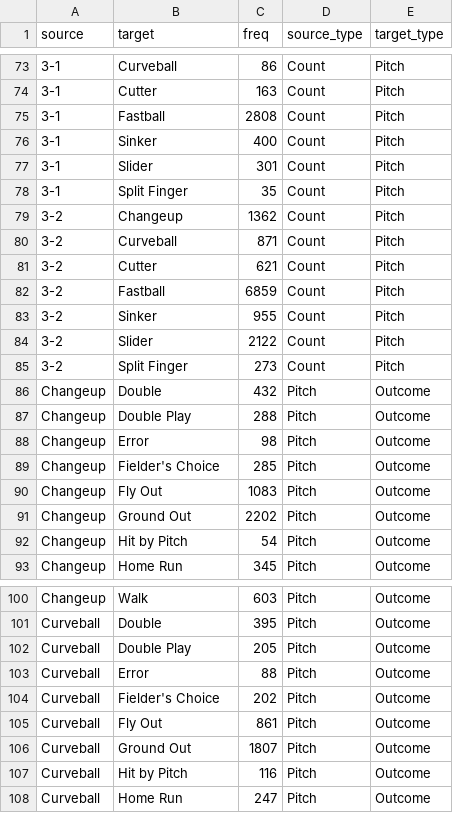
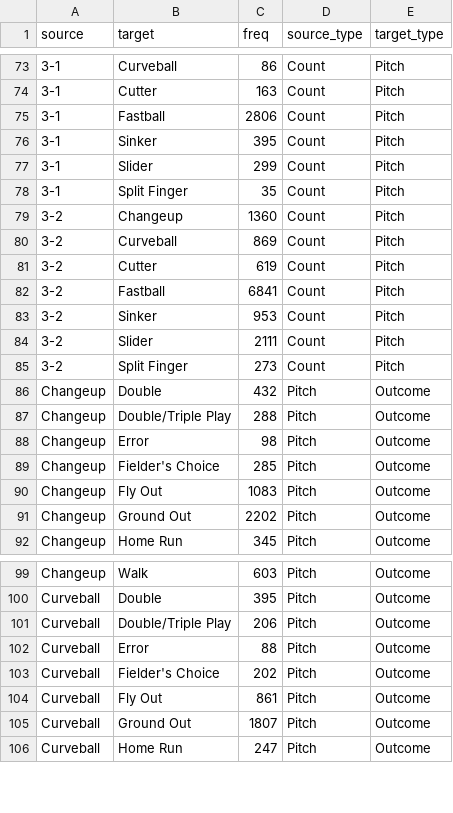
Before and after one commit to Shigenaka/INFX-562-A3, a CSV file: data/prepped/prepped_data_grouped.csv, drawn as a sheet; only a part is shown, gaps mark what is left out; the diff covers the shown part only.

```diff
--- a/data/prepped/prepped_data_grouped.csv
+++ b/data/prepped/prepped_data_grouped.csv
@@ -74,15 +74,15 @@
 "3-1","Cutter",163,"Count","Pitch"
-"3-1","Fastball",2808,"Count","Pitch"
-"3-1","Sinker",400,"Count","Pitch"
-"3-1","Slider",301,"Count","Pitch"
+"3-1","Fastball",2806,"Count","Pitch"
+"3-1","Sinker",395,"Count","Pitch"
+"3-1","Slider",299,"Count","Pitch"
 "3-1","Split Finger",35,"Count","Pitch"
-"3-2","Changeup",1362,"Count","Pitch"
-"3-2","Curveball",871,"Count","Pitch"
-"3-2","Cutter",621,"Count","Pitch"
-"3-2","Fastball",6859,"Count","Pitch"
-"3-2","Sinker",955,"Count","Pitch"
-"3-2","Slider",2122,"Count","Pitch"
+"3-2","Changeup",1360,"Count","Pitch"
+"3-2","Curveball",869,"Count","Pitch"
+"3-2","Cutter",619,"Count","Pitch"
+"3-2","Fastball",6841,"Count","Pitch"
+"3-2","Sinker",953,"Count","Pitch"
+"3-2","Slider",2111,"Count","Pitch"
 "3-2","Split Finger",273,"Count","Pitch"
 "Changeup","Double",432,"Pitch","Outcome"
-"Changeup","Double Play",288,"Pitch","Outcome"
+"Changeup","Double/Triple Play",288,"Pitch","Outcome"
 "Changeup","Error",98,"Pitch","Outcome"
@@ -91,3 +91,2 @@
 "Changeup","Ground Out",2202,"Pitch","Outcome"
-"Changeup","Hit by Pitch",54,"Pitch","Outcome"
 "Changeup","Home Run",345,"Pitch","Outcome"
@@ -101,3 +100,3 @@
 "Curveball","Double",395,"Pitch","Outcome"
-"Curveball","Double Play",205,"Pitch","Outcome"
+"Curveball","Double/Triple Play",206,"Pitch","Outcome"
 "Curveball","Error",88,"Pitch","Outcome"
@@ -106,3 +105,2 @@
 "Curveball","Ground Out",1807,"Pitch","Outcome"
-"Curveball","Hit by Pitch",116,"Pitch","Outcome"
 "Curveball","Home Run",247,"Pitch","Outcome"
```
Also changed, not shown: 7 removed rows and 61 edited cells elsewhere in this file, 2 other files.
